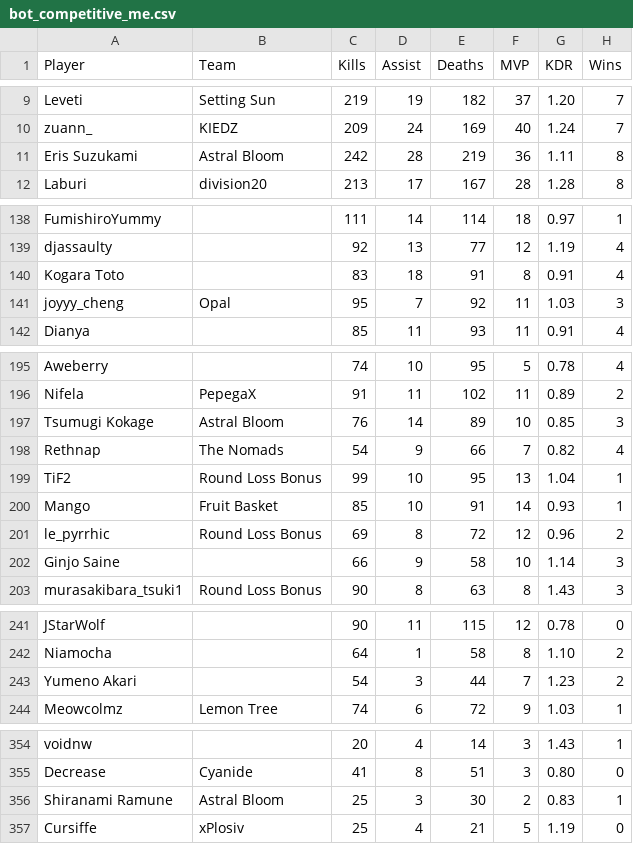
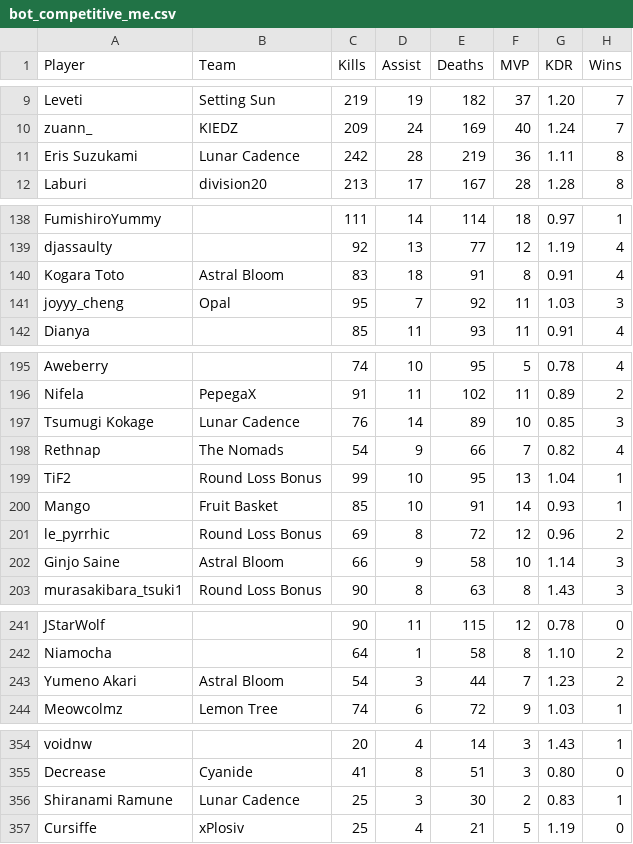
Before and after one commit to CGreyIce/bot-pro-league, a CSV file: data/bot_competitive_me.csv, drawn as a sheet; only a part is shown, gaps mark what is left out; the diff names each change by its address in the sheet, - before the commit and + after, or states it on an @@ line.

```diff
--- a/data/bot_competitive_me.csv
+++ b/data/bot_competitive_me.csv
-B11 (Team): Astral Bloom
+B11 (Team): Lunar Cadence
-B140 (Team): (empty)
+B140 (Team): Astral Bloom
-B197 (Team): Astral Bloom
+B197 (Team): Lunar Cadence
-B202 (Team): (empty)
+B202 (Team): Astral Bloom
-B243 (Team): (empty)
+B243 (Team): Astral Bloom
-B356 (Team): Astral Bloom
+B356 (Team): Lunar Cadence
```
Also changed, not shown: data/bot_amateur_tourney_stats.csv, data/bot_tourney_stats.csv, 4 other files.
